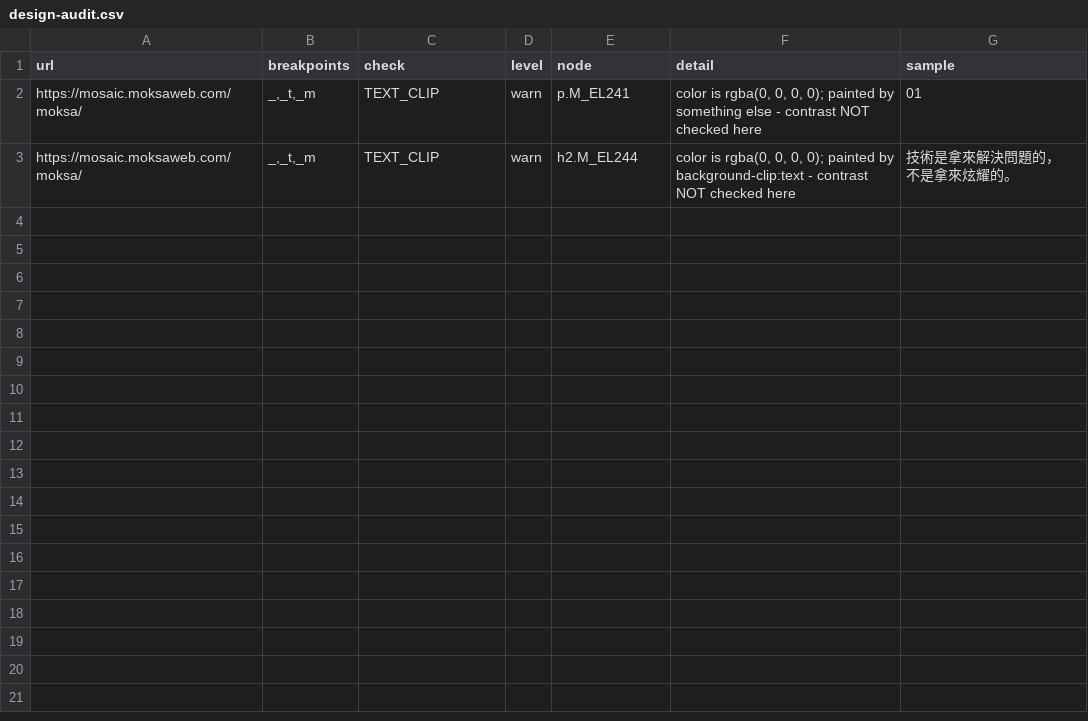
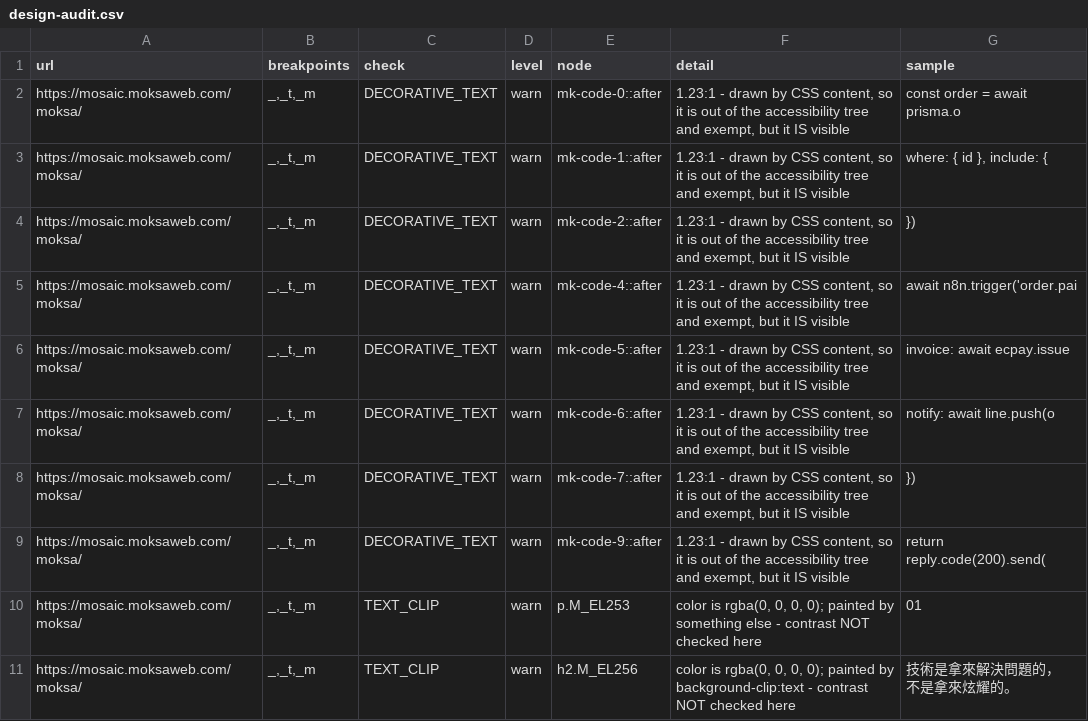
Before and after one commit to Moksa1123/mosaic-headless, a CSV file: data/design-audit.csv, drawn as a sheet.

```diff
--- a/data/design-audit.csv
+++ b/data/design-audit.csv
@@ -1,4 +1,12 @@
 url,breakpoints,check,level,node,detail,sample
-https://mosaic.moksaweb.com/moksa/,"_,_t,_m",TEXT_CLIP,warn,p.M_EL241,"color is rgba(0, 0, 0, 0); painted by something else - contrast NOT checked here",01
-https://mosaic.moksaweb.com/moksa/,"_,_t,_m",TEXT_CLIP,warn,h2.M_EL244,"color is rgba(0, 0, 0, 0); painted by background-clip:text - contrast NOT checked here","技術是拿來解決問題的，
-不是拿來炫耀的。"
+https://mosaic.moksaweb.com/moksa/,"_,_t,_m",DECORATIVE_TEXT,warn,mk-code-0::after,"1.23:1 - drawn by CSS content, so it is out of the accessibility tree and exempt, but it IS visible",const order = await prisma.o
+https://mosaic.moksaweb.com/moksa/,"_,_t,_m",DECORATIVE_TEXT,warn,mk-code-1::after,"1.23:1 - drawn by CSS content, so it is out of the accessibility tree and exempt, but it IS visible","  where: { id }, include: { "
+https://mosaic.moksaweb.com/moksa/,"_,_t,_m",DECORATIVE_TEXT,warn,mk-code-2::after,"1.23:1 - drawn by CSS content, so it is out of the accessibility tree and exempt, but it IS visible",})
+https://mosaic.moksaweb.com/moksa/,"_,_t,_m",DECORATIVE_TEXT,warn,mk-code-4::after,"1.23:1 - drawn by CSS content, so it is out of the accessibility tree and exempt, but it IS visible",await n8n.trigger('order.pai
+https://mosaic.moksaweb.com/moksa/,"_,_t,_m",DECORATIVE_TEXT,warn,mk-code-5::after,"1.23:1 - drawn by CSS content, so it is out of the accessibility tree and exempt, but it IS visible",  invoice: await ecpay.issue
+https://mosaic.moksaweb.com/moksa/,"_,_t,_m",DECORATIVE_TEXT,warn,mk-code-6::after,"1.23:1 - drawn by CSS content, so it is out of the accessibility tree and exempt, but it IS visible",  notify:  await line.push(o
+https://mosaic.moksaweb.com/moksa/,"_,_t,_m",DECORATIVE_TEXT,warn,mk-code-7::after,"1.23:1 - drawn by CSS content, so it is out of the accessibility tree and exempt, but it IS visible",})
+https://mosaic.moksaweb.com/moksa/,"_,_t,_m",DECORATIVE_TEXT,warn,mk-code-9::after,"1.23:1 - drawn by CSS content, so it is out of the accessibility tree and exempt, but it IS visible",return reply.code(200).send(
+https://mosaic.moksaweb.com/moksa/,"_,_t,_m",TEXT_CLIP,warn,p.M_EL253,"color is rgba(0, 0, 0, 0); painted by something else - contrast NOT checked here",01
+https://mosaic.moksaweb.com/moksa/,"_,_t,_m",TEXT_CLIP,warn,h2.M_EL256,"color is rgba(0, 0, 0, 0); painted by background-clip:text - contrast NOT checked here","技術是拿來解決問題的，
+不是拿來炫耀的。"
```
Also changed, not shown: data/browser-verification.csv, data/intro-verification.csv, 10 other files.
